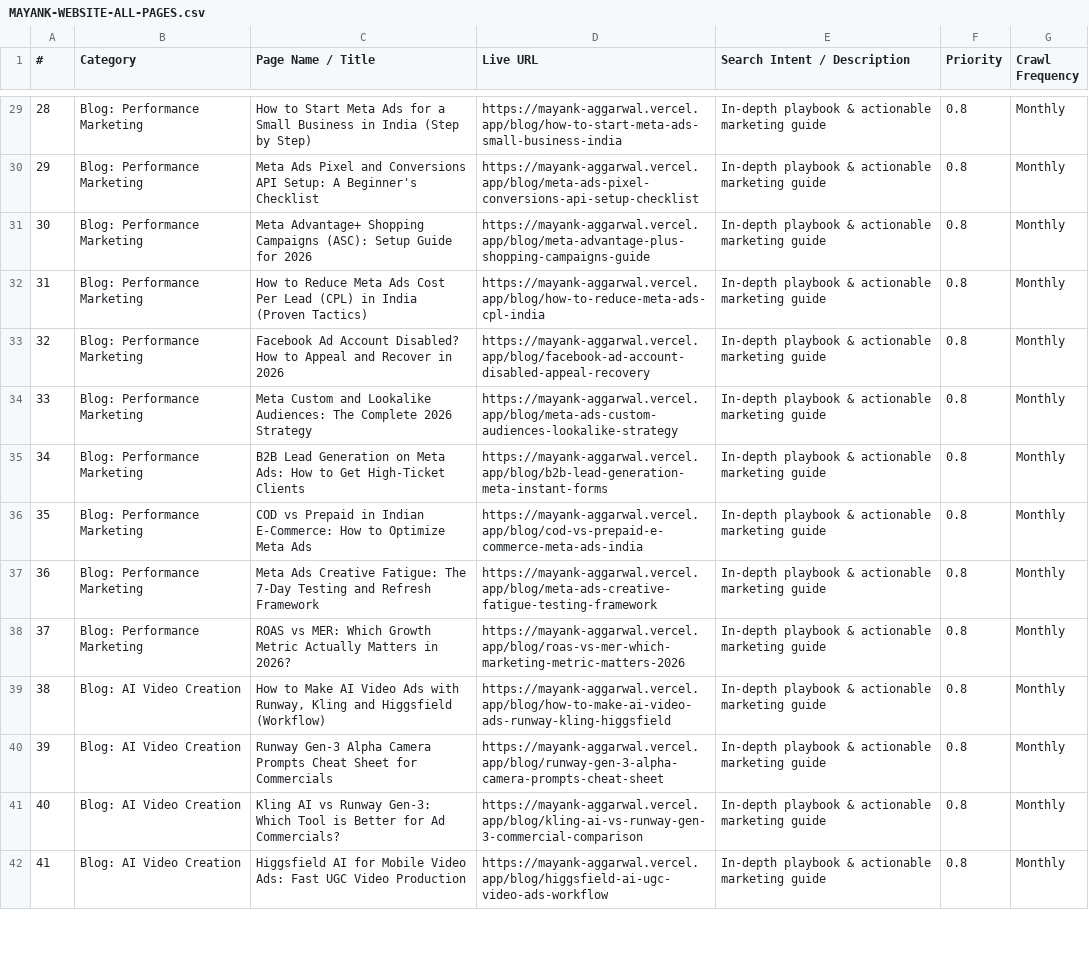
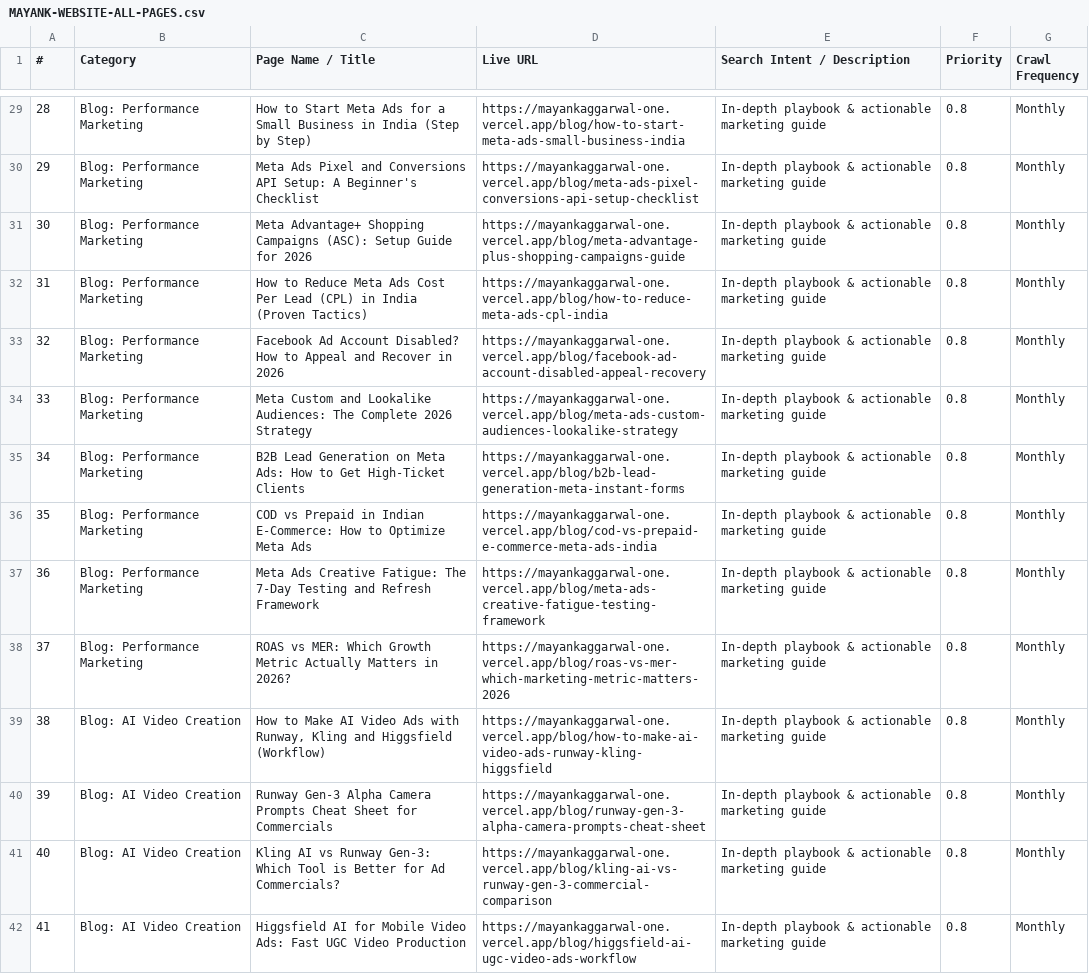
Before and after one commit to mayanksinghal007/mayankportfolio, a CSV file: MAYANK-WEBSITE-ALL-PAGES.csv, drawn as a sheet; only a part is shown, gaps mark what is left out; the diff covers the shown part only; the diff names each change by its address in the sheet, - before the commit and + after, or states it on an @@ line.

Commit message:
fix(seo): synchronize sitemap and canonical URLs with mayankaggarwal-one.vercel.app to resolve 77 sitemap errors

```diff
--- a/MAYANK-WEBSITE-ALL-PAGES.csv
+++ b/MAYANK-WEBSITE-ALL-PAGES.csv
-D29 (Live URL): https://mayank-aggarwal.vercel.app/blog/how-to-start-meta-ads-small-business-india
+D29 (Live URL): https://mayankaggarwal-one.vercel.app/blog/how-to-start-meta-ads-small-business-india
-D30 (Live URL): https://mayank-aggarwal.vercel.app/blog/meta-ads-pixel-conversions-api-setup-checklist
+D30 (Live URL): https://mayankaggarwal-one.vercel.app/blog/meta-ads-pixel-conversions-api-setup-checklist
-D31 (Live URL): https://mayank-aggarwal.vercel.app/blog/meta-advantage-plus-shopping-campaigns-guide
+D31 (Live URL): https://mayankaggarwal-one.vercel.app/blog/meta-advantage-plus-shopping-campaigns-guide
-D32 (Live URL): https://mayank-aggarwal.vercel.app/blog/how-to-reduce-meta-ads-cpl-india
+D32 (Live URL): https://mayankaggarwal-one.vercel.app/blog/how-to-reduce-meta-ads-cpl-india
-D33 (Live URL): https://mayank-aggarwal.vercel.app/blog/facebook-ad-account-disabled-appeal-recovery
+D33 (Live URL): https://mayankaggarwal-one.vercel.app/blog/facebook-ad-account-disabled-appeal-recovery
-D34 (Live URL): https://mayank-aggarwal.vercel.app/blog/meta-ads-custom-audiences-lookalike-strategy
+D34 (Live URL): https://mayankaggarwal-one.vercel.app/blog/meta-ads-custom-audiences-lookalike-strategy
-D35 (Live URL): https://mayank-aggarwal.vercel.app/blog/b2b-lead-generation-meta-instant-forms
+D35 (Live URL): https://mayankaggarwal-one.vercel.app/blog/b2b-lead-generation-meta-instant-forms
-D36 (Live URL): https://mayank-aggarwal.vercel.app/blog/cod-vs-prepaid-e-commerce-meta-ads-india
+D36 (Live URL): https://mayankaggarwal-one.vercel.app/blog/cod-vs-prepaid-e-commerce-meta-ads-india
-D37 (Live URL): https://mayank-aggarwal.vercel.app/blog/meta-ads-creative-fatigue-testing-framework
+D37 (Live URL): https://mayankaggarwal-one.vercel.app/blog/meta-ads-creative-fatigue-testing-framework
-D38 (Live URL): https://mayank-aggarwal.vercel.app/blog/roas-vs-mer-which-marketing-metric-matters-2026
+D38 (Live URL): https://mayankaggarwal-one.vercel.app/blog/roas-vs-mer-which-marketing-metric-matters-2026
-D39 (Live URL): https://mayank-aggarwal.vercel.app/blog/how-to-make-ai-video-ads-runway-kling-higgsfield
+D39 (Live URL): https://mayankaggarwal-one.vercel.app/blog/how-to-make-ai-video-ads-runway-kling-higgsfield
-D40 (Live URL): https://mayank-aggarwal.vercel.app/blog/runway-gen-3-alpha-camera-prompts-cheat-sheet
+D40 (Live URL): https://mayankaggarwal-one.vercel.app/blog/runway-gen-3-alpha-camera-prompts-cheat-sheet
-D41 (Live URL): https://mayank-aggarwal.vercel.app/blog/kling-ai-vs-runway-gen-3-commercial-comparison
+D41 (Live URL): https://mayankaggarwal-one.vercel.app/blog/kling-ai-vs-runway-gen-3-commercial-comparison
-D42 (Live URL): https://mayank-aggarwal.vercel.app/blog/higgsfield-ai-ugc-video-ads-workflow
+D42 (Live URL): https://mayankaggarwal-one.vercel.app/blog/higgsfield-ai-ugc-video-ads-workflow
```
Also changed, not shown: 63 edited cells elsewhere in this file, public/MAYANK-WEBSITE-ALL-PAGES.csv, 12 other files.
